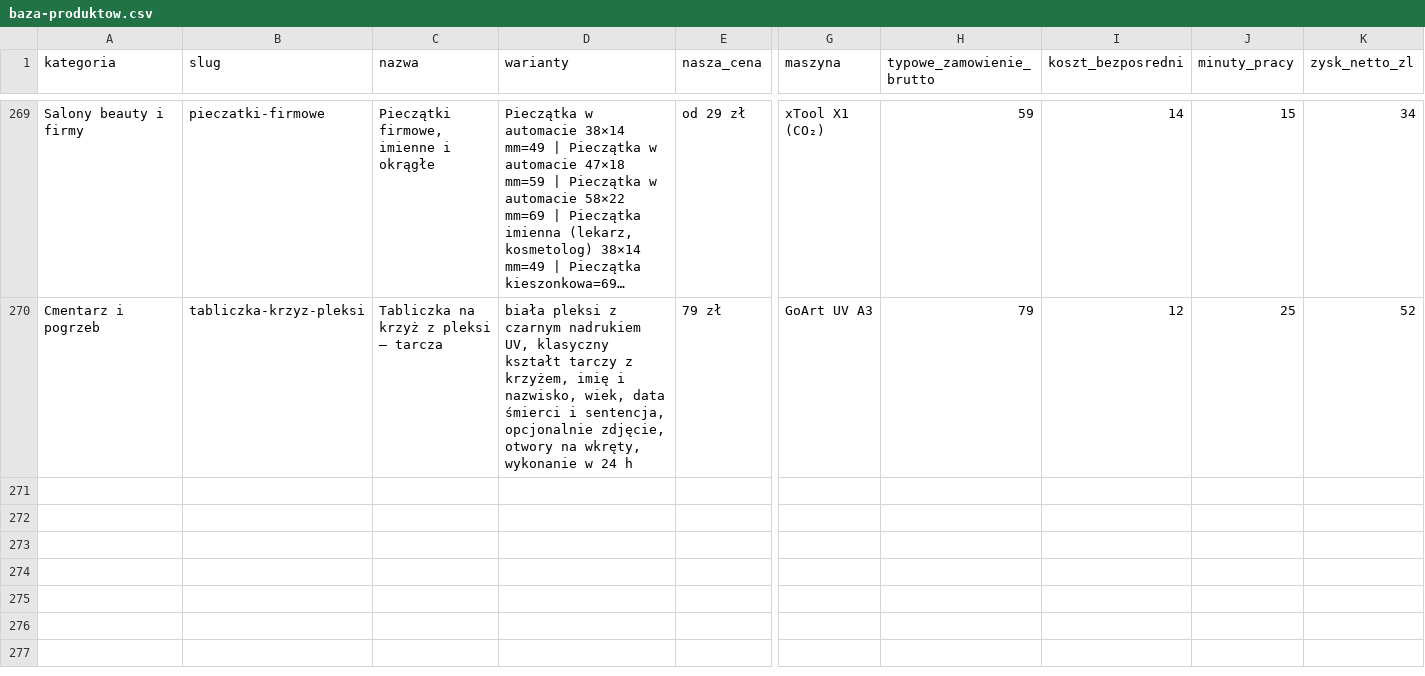
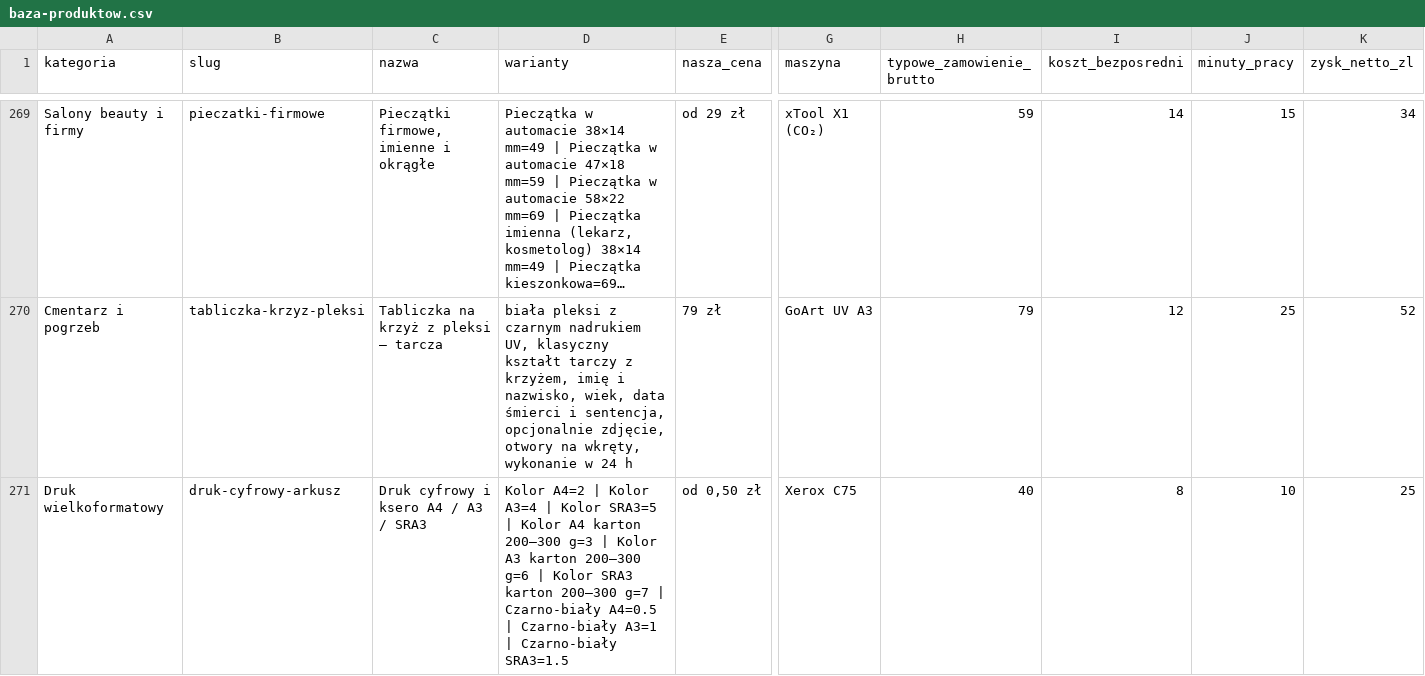
Before and after one commit to arturdombrowski79-boop/aiprints-sklep, a CSV file: data/baza-produktow.csv, drawn as a sheet; only a part is shown, gaps mark what is left out; long unchanged cells end in …; rows hold the shown columns only; the diff covers the shown part only; the diff names each change by its address in the sheet, - before the commit and + after, or states it on an @@ line.

```diff
--- a/data/baza-produktow.csv
+++ b/data/baza-produktow.csv
+row 271: Druk wielkoformatowy | druk-cyfrowy-arkusz | Druk cyfrowy i ksero A4 / A3 / SRA3 | Kolor A4=2 | Kolor A3=4 | Kolor SRA3=5 | Kolor A4 karton 200–300 g=3 | Kolor A3 karton 200–300 g=6 | Kolor SRA3 karton 200–300 g=7 | Czarno-biały A4=0.5 | Czarno-biały A3=1 | Czarno-biały SRA3=1.5 | od 0,50 zł | Xerox C75 | 40 | 8 | 10 | 25
```
Also changed, not shown: 1 added row elsewhere in this file, 12 other files.
